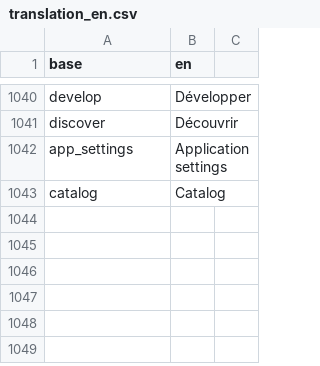
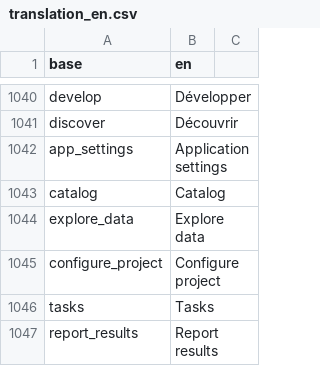
Before and after one commit to BorisDelange/LinkR, a CSV file: inst/translations/translation_en.csv, drawn as a sheet; only a part is shown, gaps mark what is left out.

```diff
--- a/inst/translations/translation_en.csv
+++ b/inst/translations/translation_en.csv
@@ -1043 +1043,5 @@ app_settings,Application settings
 catalog,Catalog
+explore_data,Explore data
+configure_project,Configure project
+tasks,Tasks
+report_results,Report results
```
Also changed, not shown: inst/translations/translation_fr.csv, 16 other files.
